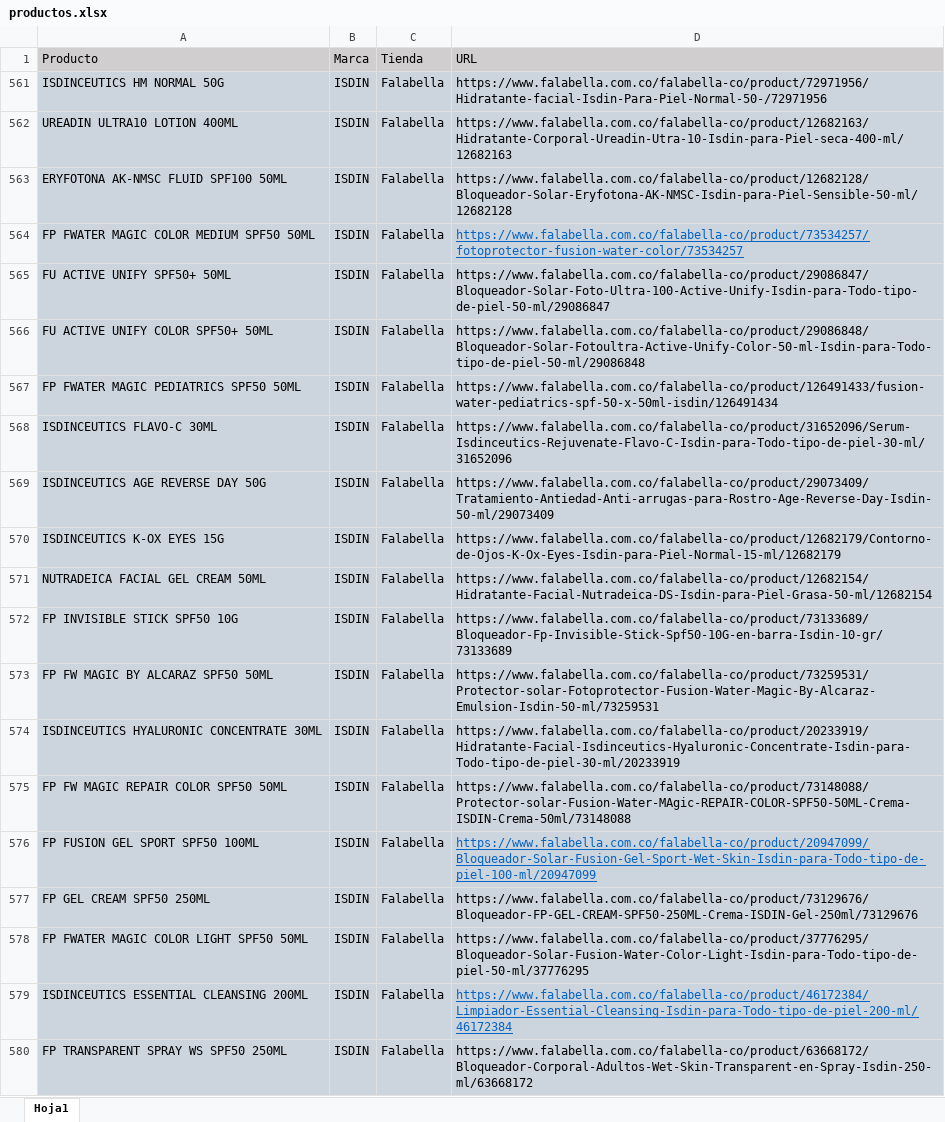
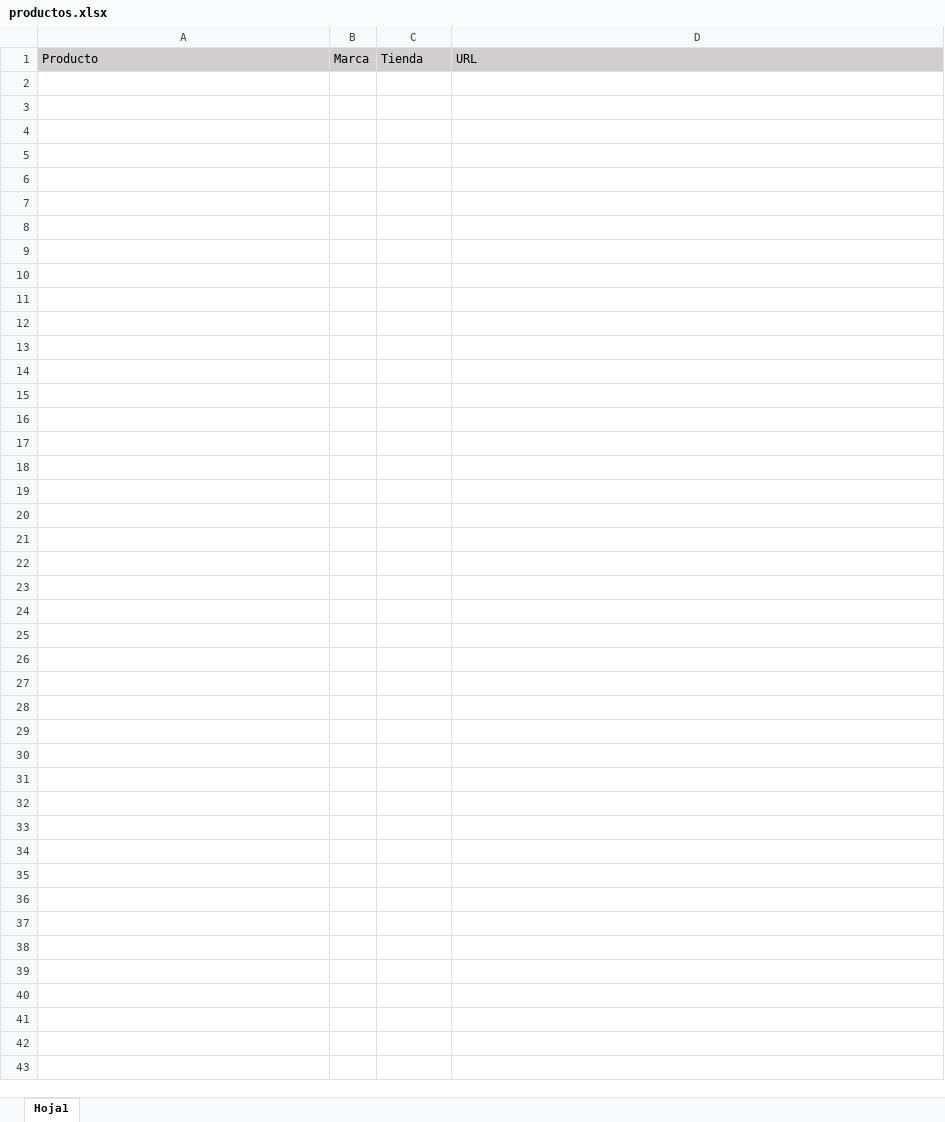
Before and after one commit to williamcorrea-hash/ISDIN_Shopping_de_precios, an Excel workbook: data/productos.xlsx, sheet Hoja1, drawn as a sheet; only a part is shown; values as stored, in another font and other column widths than the file's, no borders; the diff covers the shown part only; the diff names each change by its address in the sheet, - before the commit and + after, or states it on an @@ line.

Commit message:
Eliminación productos cutis

```diff
--- a/data/productos.xlsx (sheet Hoja1)
+++ b/data/productos.xlsx (sheet Hoja1)
@@ row 561 hidden: ISDINCEUTICS HM NORMAL 50G | ISDIN | Falabella | https://www.falabella.com.co/falabella-co/product/72971956/Hidratante-facial-Isdin-Para-Piel-Normal-50-/72971956 @@
@@ row 562 hidden: UREADIN ULTRA10 LOTION 400ML | ISDIN | Falabella | https://www.falabella.com.co/falabella-co/product/12682163/Hidratante-Corporal-Ureadin-Utra-10-Isdin-para-Piel-seca-400-ml/12682163 @@
@@ row 563 hidden: ERYFOTONA AK-NMSC FLUID SPF100 50ML | ISDIN | Falabella | https://www.falabella.com.co/falabella-co/product/12682128/Bloqueador-Solar-Eryfotona-AK-NMSC-Isdin-para-Piel-Sensible-50-ml/12682128 @@
@@ row 564 hidden: FP FWATER MAGIC COLOR MEDIUM SPF50 50ML | ISDIN | Falabella | https://www.falabella.com.co/falabella-co/product/73534257/fotoprotector-fusion-water-color/73534257 @@
@@ row 565 hidden: FU ACTIVE UNIFY SPF50+ 50ML | ISDIN | Falabella | https://www.falabella.com.co/falabella-co/product/29086847/Bloqueador-Solar-Foto-Ultra-100-Active-Unify-Isdin-para-Todo-tipo-de-piel-50-ml/29086847 @@
@@ row 566 hidden: FU ACTIVE UNIFY COLOR SPF50+ 50ML | ISDIN | Falabella | https://www.falabella.com.co/falabella-co/product/29086848/Bloqueador-Solar-Fotoultra-Active-Unify-Color-50-ml-Isdin-para-Todo-tipo-de-piel-50-ml/29086848 @@
@@ row 567 hidden: FP FWATER MAGIC PEDIATRICS SPF50 50ML | ISDIN | Falabella | https://www.falabella.com.co/falabella-co/product/126491433/fusion-water-pediatrics-spf-50-x-50ml-isdin/126491434 @@
@@ row 568 hidden: ISDINCEUTICS FLAVO-C 30ML | ISDIN | Falabella | https://www.falabella.com.co/falabella-co/product/31652096/Serum-Isdinceutics-Rejuvenate-Flavo-C-Isdin-para-Todo-tipo-de-piel-30-ml/31652096 @@
@@ row 569 hidden: ISDINCEUTICS AGE REVERSE DAY 50G | ISDIN | Falabella | https://www.falabella.com.co/falabella-co/product/29073409/Tratamiento-Antiedad-Anti-arrugas-para-Rostro-Age-Reverse-Day-Isdin-50-ml/29073409 @@
@@ row 570 hidden: ISDINCEUTICS K-OX EYES 15G | ISDIN | Falabella | https://www.falabella.com.co/falabella-co/product/12682179/Contorno-de-Ojos-K-Ox-Eyes-Isdin-para-Piel-Normal-15-ml/12682179 @@
@@ row 571 hidden: NUTRADEICA FACIAL GEL CREAM 50ML | ISDIN | Falabella | https://www.falabella.com.co/falabella-co/product/12682154/Hidratante-Facial-Nutradeica-DS-Isdin-para-Piel-Grasa-50-ml/12682154 @@
@@ row 572 hidden: FP INVISIBLE STICK SPF50 10G | ISDIN | Falabella | https://www.falabella.com.co/falabella-co/product/73133689/Bloqueador-Fp-Invisible-Stick-Spf50-10G-en-barra-Isdin-10-gr/73133689 @@
@@ row 573 hidden: FP FW MAGIC BY ALCARAZ SPF50 50ML | ISDIN | Falabella | https://www.falabella.com.co/falabella-co/product/73259531/Protector-solar-Fotoprotector-Fusion-Water-Magic-By-Alcaraz-Emulsion-Isdin-50-ml/73259531 @@
@@ row 574 hidden: ISDINCEUTICS HYALURONIC CONCENTRATE 30ML | ISDIN | Falabella | https://www.falabella.com.co/falabella-co/product/20233919/Hidratante-Facial-Isdinceutics-Hyaluronic-Concentrate-Isdin-para-Todo-tipo-de-piel-30-ml/20233919 @@
@@ row 575 hidden: FP FW MAGIC REPAIR COLOR SPF50 50ML | ISDIN | Falabella | https://www.falabella.com.co/falabella-co/product/73148088/Protector-solar-Fusion-Water-MAgic-REPAIR-COLOR-SPF50-50ML-Crema-ISDIN-Crema-50ml/73148088 @@
@@ row 576 hidden: FP FUSION GEL SPORT SPF50 100ML | ISDIN | Falabella | https://www.falabella.com.co/falabella-co/product/20947099/Bloqueador-Solar-Fusion-Gel-Sport-Wet-Skin-Isdin-para-Todo-tipo-de-piel-100-ml/20947099 @@
@@ row 577 hidden: FP GEL CREAM SPF50 250ML | ISDIN | Falabella | https://www.falabella.com.co/falabella-co/product/73129676/Bloqueador-FP-GEL-CREAM-SPF50-250ML-Crema-ISDIN-Gel-250ml/73129676 @@
@@ row 578 hidden: FP FWATER MAGIC COLOR LIGHT SPF50 50ML | ISDIN | Falabella | https://www.falabella.com.co/falabella-co/product/37776295/Bloqueador-Solar-Fusion-Water-Color-Light-Isdin-para-Todo-tipo-de-piel-50-ml/37776295 @@
@@ row 579 hidden: ISDINCEUTICS ESSENTIAL CLEANSING 200ML | ISDIN | Falabella | https://www.falabella.com.co/falabella-co/product/46172384/Limpiador-Essential-Cleansing-Isdin-para-Todo-tipo-de-piel-200-ml/46172384 @@
@@ row 580 hidden: FP TRANSPARENT SPRAY WS SPF50 250ML | ISDIN | Falabella | https://www.falabella.com.co/falabella-co/product/63668172/Bloqueador-Corporal-Adultos-Wet-Skin-Transparent-en-Spray-Isdin-250-ml/63668172 @@
```
Also changed, not shown: 25 hidden or unhidden rows elsewhere in this sheet, hidden cells.
